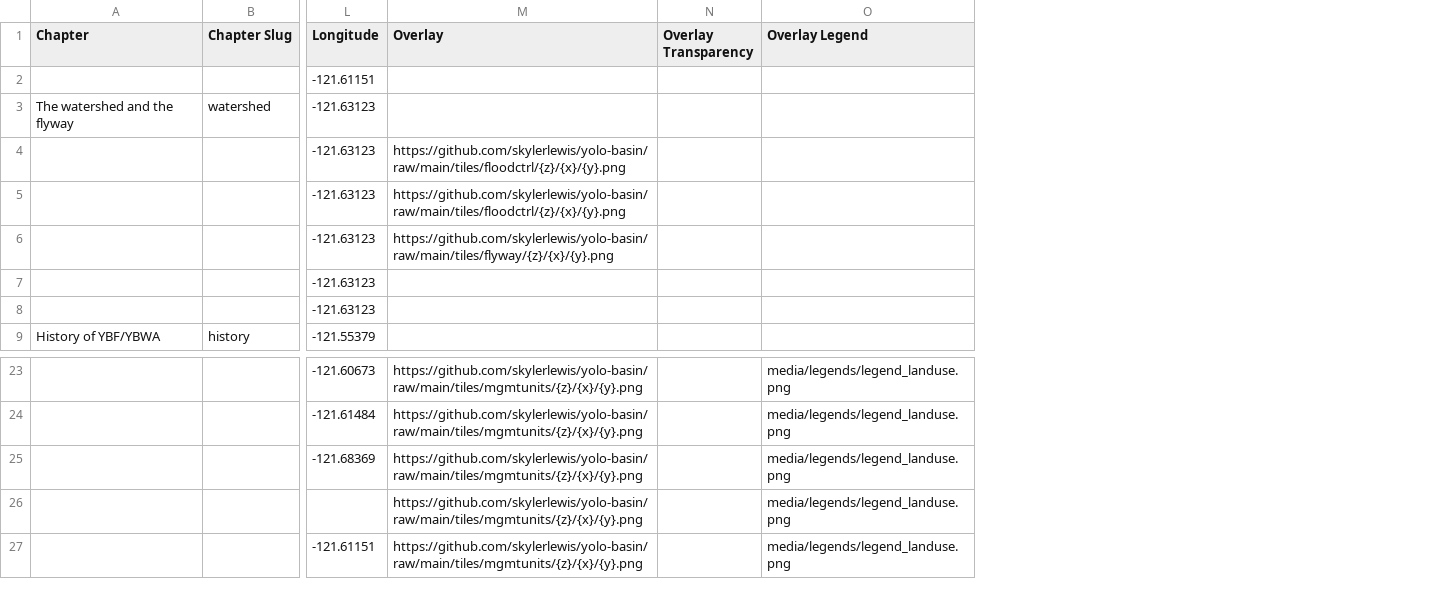
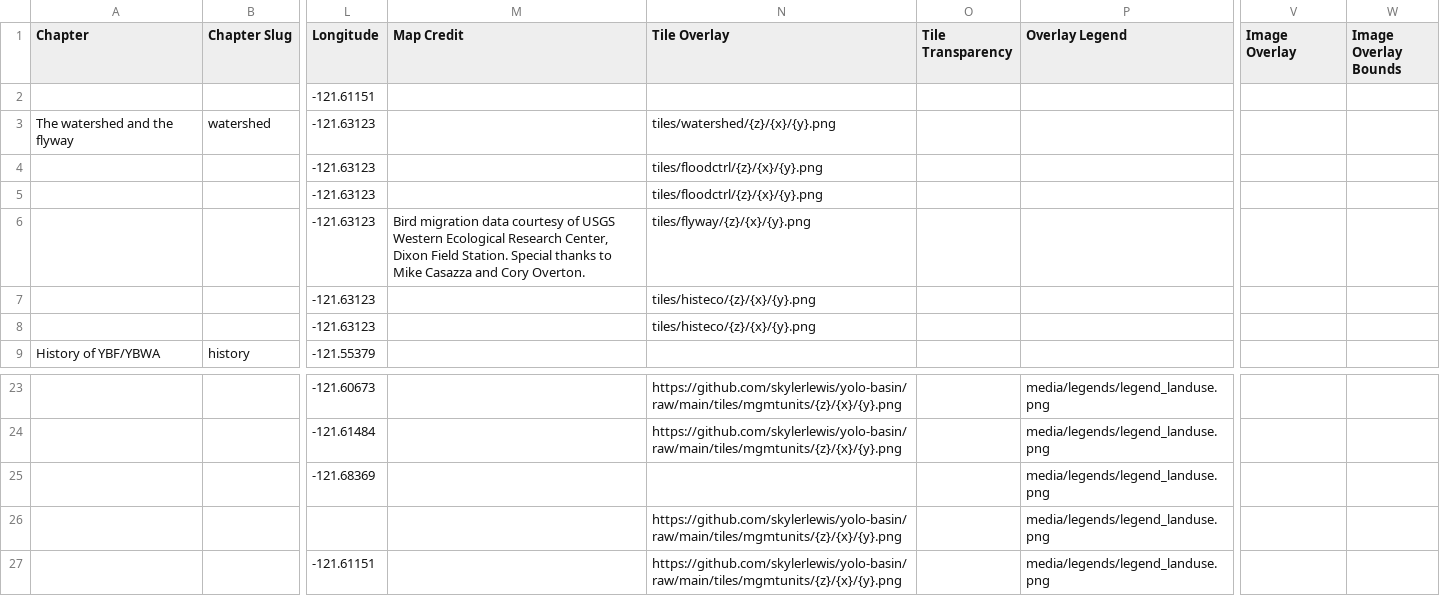
Before and after one commit to skylerlewis/yolo-basin, a CSV file: csv/Chapters.csv, drawn as a sheet; only a part is shown, gaps mark what is left out; removed rows and columns are numbered as before the commit, all else as after; the diff names each change by its address in the sheet, - before the commit and + after, or states it on an @@ line.

Commit message:
map layer credit feature

```diff
--- a/csv/Chapters.csv
+++ b/csv/Chapters.csv
+column M (Map Credit), row 6: Bird migration data courtesy of USGS Western Ecological Research Center, Dixon Field Station. Special thanks to Mike Casazza and Cory Overton.
-column N (Overlay Transparency), empty
+column O (Tile Transparency), empty
+column V (Image Overlay), empty
+column W (Image Overlay Bounds), empty
-N1: Overlay
+N1: Tile Overlay
-N3 (Tile Overlay): (empty)
+N3 (Tile Overlay): tiles/watershed/{z}/{x}/{y}.png
-N4:N5 (Tile Overlay): https://github.com/skylerlewis/yolo-basin/raw/main/tiles/floodctrl/{z}/{x}/{y}.png
+N4:N5 (Tile Overlay): tiles/floodctrl/{z}/{x}/{y}.png
-N6 (Tile Overlay): https://github.com/skylerlewis/yolo-basin/raw/main/tiles/flyway/{z}/{x}/{y}.png
+N6 (Tile Overlay): tiles/flyway/{z}/{x}/{y}.png
-N7:N8 (Tile Overlay): (empty)
+N7:N8 (Tile Overlay): tiles/histeco/{z}/{x}/{y}.png
-N25 (Tile Overlay): https://github.com/skylerlewis/yolo-basin/raw/main/tiles/mgmtunits/{z}/{x}/{y}.png
+N25 (Tile Overlay): (empty)
```
Also changed, not shown: 6 other files.
